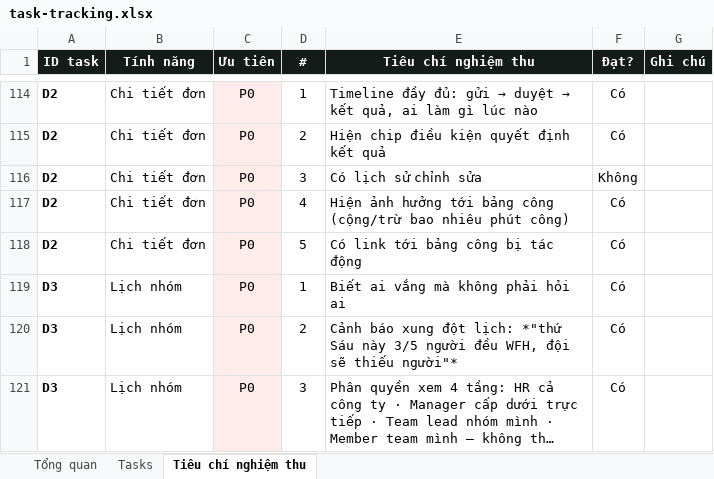
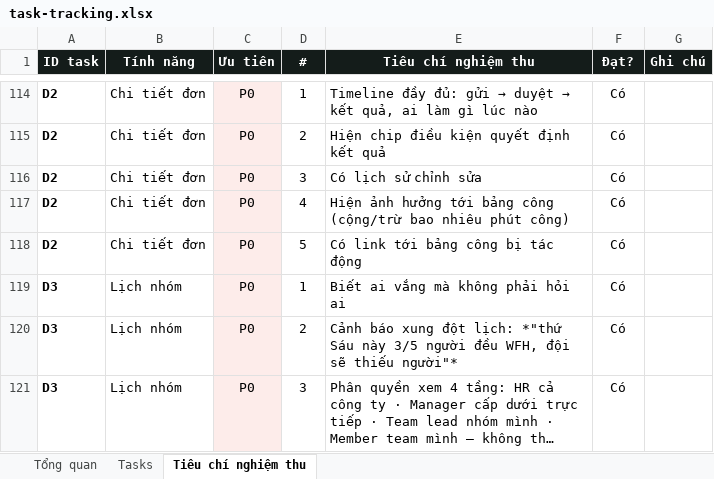
Before and after one commit to trannghia190/act-hkt-2026, an Excel workbook: docs/task-tracking.xlsx, sheet Tiêu chí nghiệm thu, drawn as a sheet; only a part is shown, gaps mark what is left out; long unchanged cells end in …; values as stored, in another font and other column widths than the file's, no borders; conditional formats not drawn; the diff covers the shown part only; the diff names each change by its address in the sheet, - before the commit and + after, or states it on an @@ line.

```diff
--- a/docs/task-tracking.xlsx (sheet Tiêu chí nghiệm thu)
+++ b/docs/task-tracking.xlsx (sheet Tiêu chí nghiệm thu)
-F116 (Đạt?): Không
+F116 (Đạt?): Có
```
Also changed, not shown: 13 edited cells elsewhere in this sheet, sheet Tasks, 8 other files.
